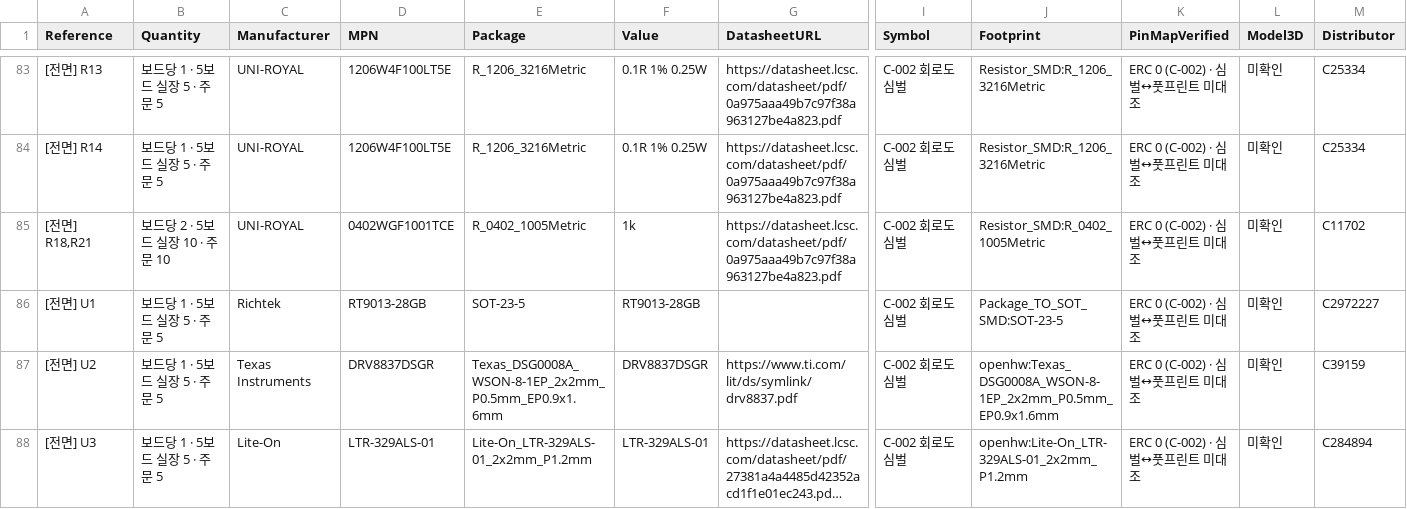
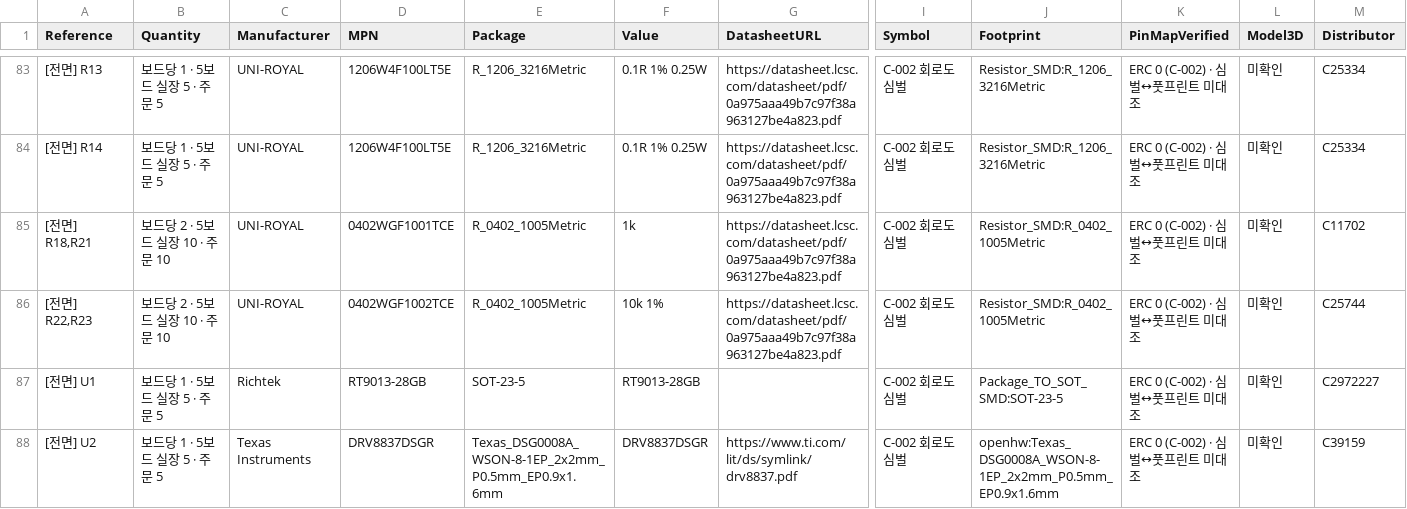
Before and after one commit to ghlee0786/OpenHW, a CSV file: docs/research/bom-full.csv, drawn as a sheet; only a part is shown, gaps mark what is left out; the shorter side is filled out with more unchanged rows; long unchanged cells end in …; rows hold the shown columns only; the diff names each change by its address in the sheet, - before the commit and + after, or states it on an @@ line.

```diff
--- a/docs/research/bom-full.csv
+++ b/docs/research/bom-full.csv
+row 86: [전면] R22,R23 | 보드당 2 · 5보드 실장 10 · 주문 10 | UNI-ROYAL | 0402WGF1002TCE | R_0402_1005Metric | 10k 1% | https://datasheet.lcsc.com/datasheet/pdf/0a975aaa49b7c97f38a963127be4a823.pdf | C-002 회로도 심벌 | Resistor_SMD:R_0402_1005Metric | ERC 0 (C-002) · 심벌↔풋프린트 미대조 | 미확인 | C25744
```
Also changed, not shown: manufacturing/bom/front-pcbway.csv, manufacturing/bom/inputs/bom-full.csv, 2 other files.
